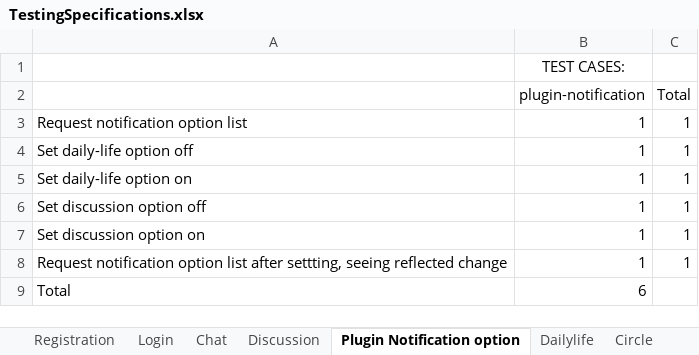
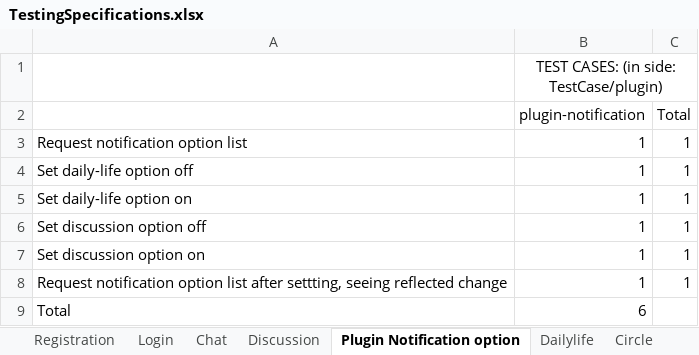
Before and after one commit to botaydotcom/GoMessagingTestFrameWork, an Excel workbook: Documentation/TestingSpecifications.xlsx, sheet Plugin Notification option, drawn as a sheet; values as stored, in another font and other column widths than the file's, no borders; the diff names each change by its address in the sheet, - before the commit and + after, or states it on an @@ line.

```diff
--- a/Documentation/TestingSpecifications.xlsx (sheet Plugin Notification option)
+++ b/Documentation/TestingSpecifications.xlsx (sheet Plugin Notification option)
-B1 (plugin-notification): TEST CASES:
+B1 (plugin-notification): TEST CASES: (in side: TestCase/plugin)
+B1:C1 merged
```
Also changed, not shown: sheet Chat, sheet Registration, sheet Login, sheet Oauth-mobile, sheet Account-binding, sheet Circle, 2 more sheets, other sheet tabs, 6 other files.
